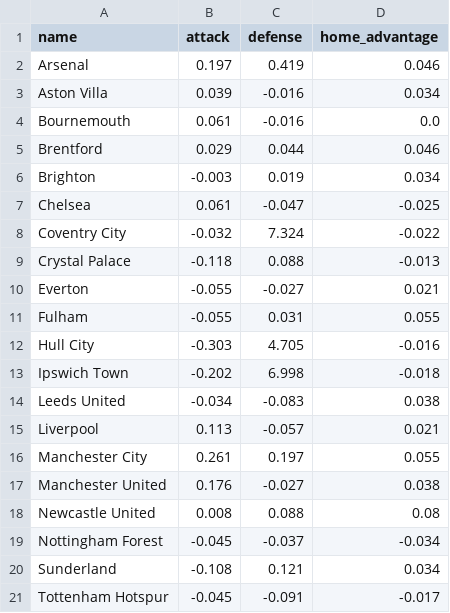
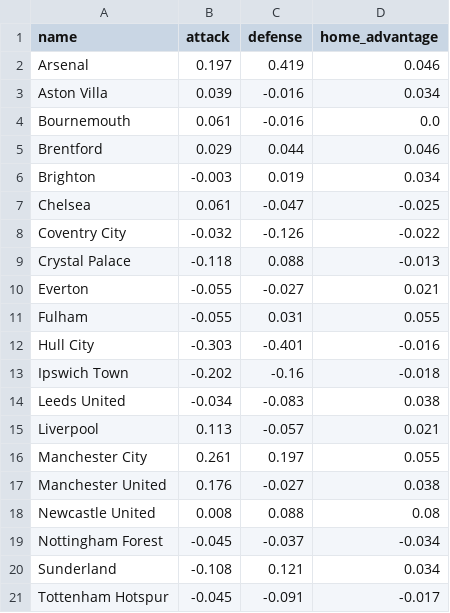
Before and after one commit to Gi-ft/2026-27-EPL-Prediction, a CSV file: data/team_ratings.csv, drawn as a sheet.

```diff
--- a/data/team_ratings.csv
+++ b/data/team_ratings.csv
@@ -7,3 +7,3 @@ Brighton,-0.003,0.019,0.034
 Chelsea,0.061,-0.047,-0.025
-Coventry City,-0.032,7.324,-0.022
+Coventry City,-0.032,-0.126,-0.022
 Crystal Palace,-0.118,0.088,-0.013
@@ -11,4 +11,4 @@ Everton,-0.055,-0.027,0.021
 Fulham,-0.055,0.031,0.055
-Hull City,-0.303,4.705,-0.016
-Ipswich Town,-0.202,6.998,-0.018
+Hull City,-0.303,-0.401,-0.016
+Ipswich Town,-0.202,-0.16,-0.018
 Leeds United,-0.034,-0.083,0.038
```
Also changed, not shown: 11 other files.
